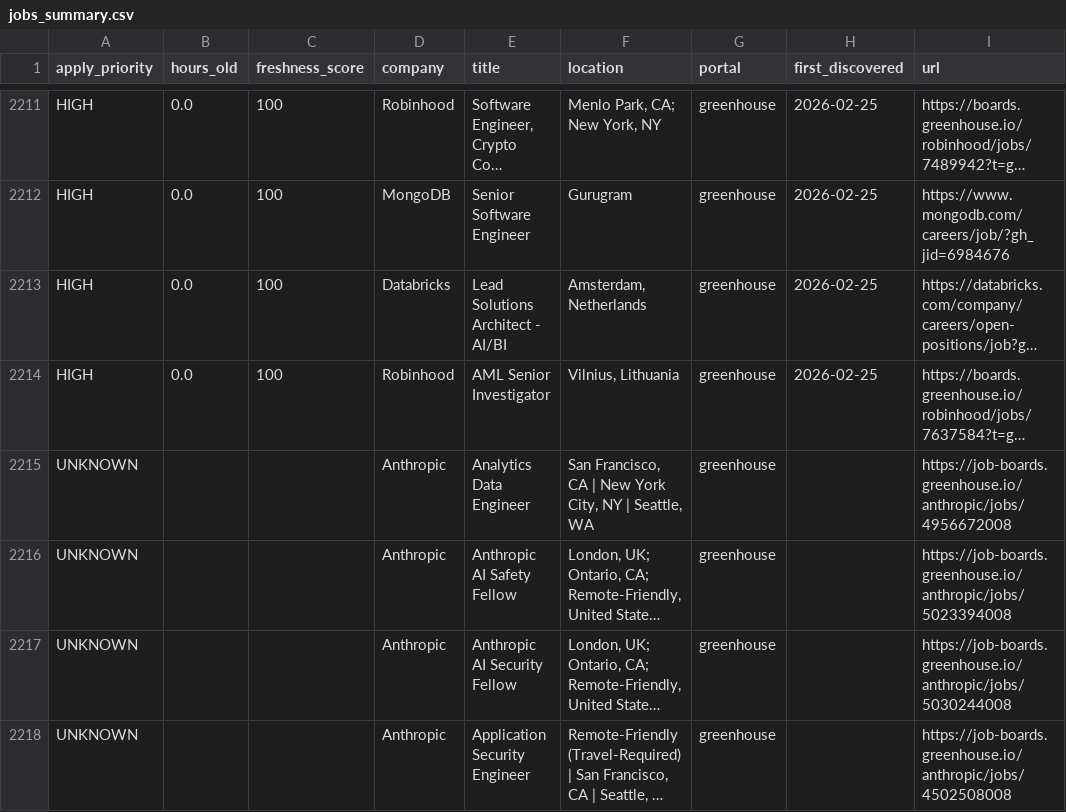
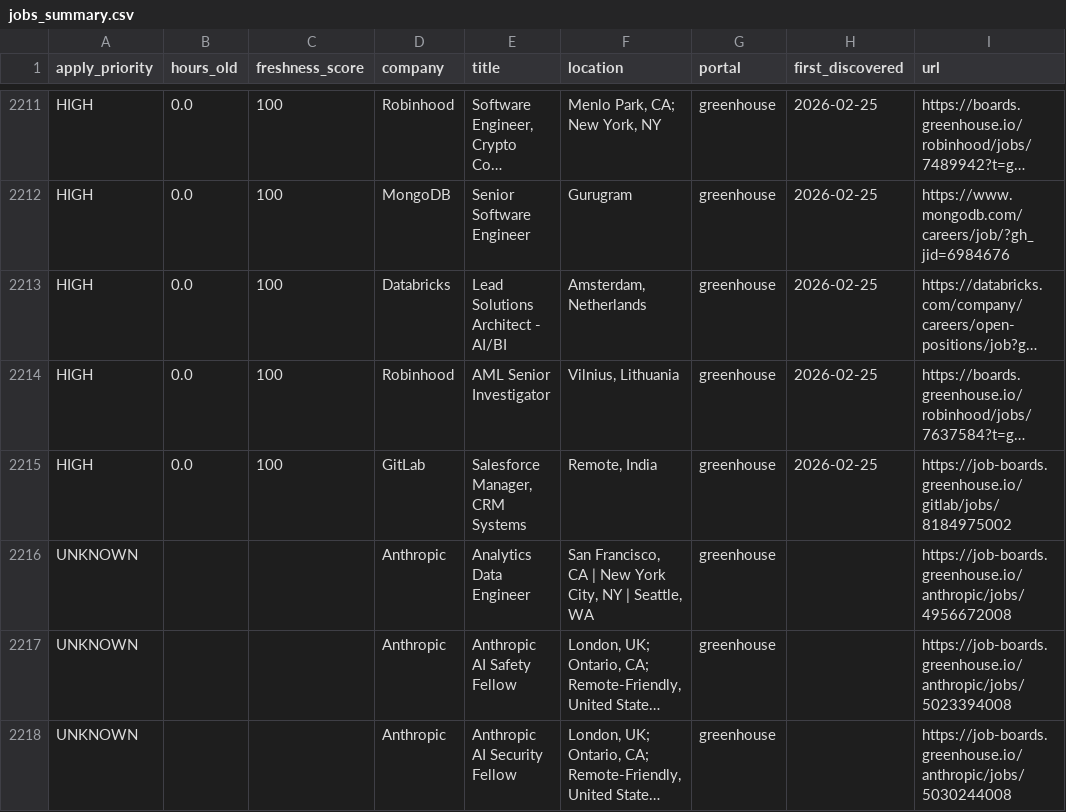
Before and after one commit to Nuthanreddy05/tech-jobs-scraper, a CSV file: jobs/jobs_summary.csv, drawn as a sheet; only a part is shown, gaps mark what is left out; the shorter side is filled out with more unchanged rows; long unchanged cells end in …; the diff names each change by its address in the sheet, - before the commit and + after, or states it on an @@ line.

```diff
--- a/jobs/jobs_summary.csv
+++ b/jobs/jobs_summary.csv
+row 2215: HIGH | 0.0 | 100 | GitLab | Salesforce Manager, CRM Systems | Remote, India | greenhouse | 2026-02-25 | https://job-boards.greenhouse.io/gitlab/jobs/8184975002
```
Also changed, not shown: 4 other files.
